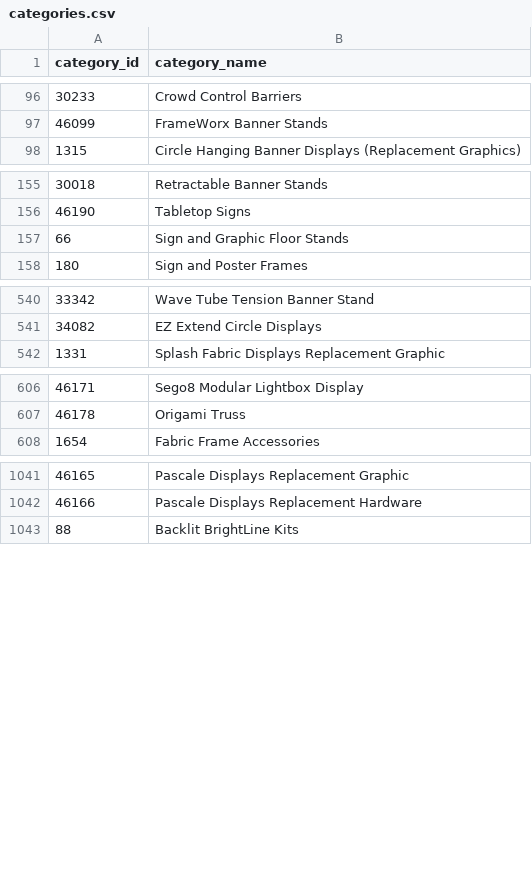
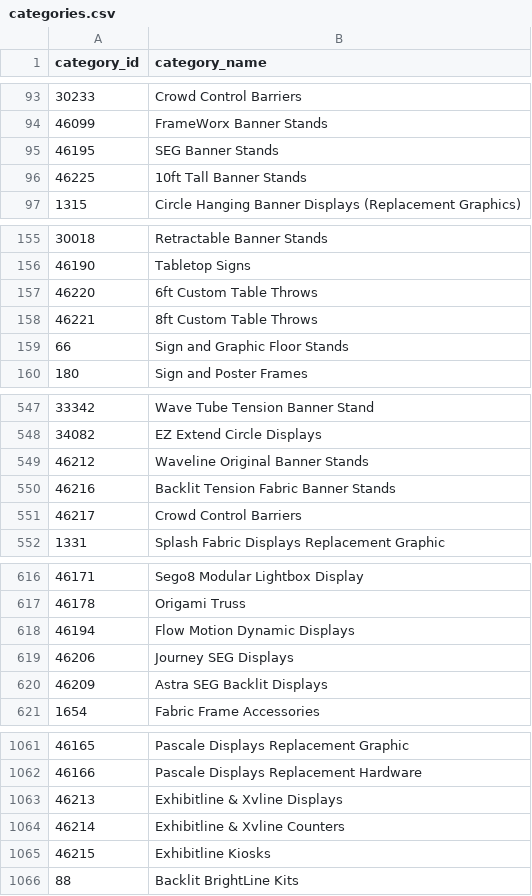
Before and after one commit to TarasOstasha/FilterApp, a CSV file: server/services/import/data/categories.csv, drawn as a sheet; only a part is shown, gaps mark what is left out; the diff covers the shown part only.

```diff
--- a/server/services/import/data/categories.csv
+++ b/server/services/import/data/categories.csv
@@ -97,2 +94,4 @@ category_id,category_name
 46099,FrameWorx Banner Stands
+46195,SEG Banner Stands
+46225,10ft Tall Banner Stands
 1315,Circle Hanging Banner Displays (Replacement Graphics)
@@ -156,2 +156,4 @@ category_id,category_name
 46190,Tabletop Signs
+46220,6ft Custom Table Throws
+46221,8ft Custom Table Throws
 66,Sign and Graphic Floor Stands
@@ -541,2 +548,5 @@ category_id,category_name
 34082,EZ Extend Circle Displays
+46212,Waveline Original Banner Stands
+46216,Backlit Tension Fabric Banner Stands
+46217,Crowd Control Barriers
 1331,Splash Fabric Displays Replacement Graphic
@@ -607,2 +617,5 @@ category_id,category_name
 46178,Origami Truss
+46194,Flow Motion Dynamic Displays
+46206,Journey SEG Displays
+46209,Astra SEG Backlit Displays
 1654,Fabric Frame Accessories
@@ -1042,2 +1062,5 @@ category_id,category_name
 46166,Pascale Displays Replacement Hardware
+46213,Exhibitline & Xvline Displays
+46214,Exhibitline & Xvline Counters
+46215,Exhibitline Kiosks
 88,Backlit BrightLine Kits
```
Also changed, not shown: 28 added rows, 11 removed rows and 20 edited cells elsewhere in this file, 4 other files.
